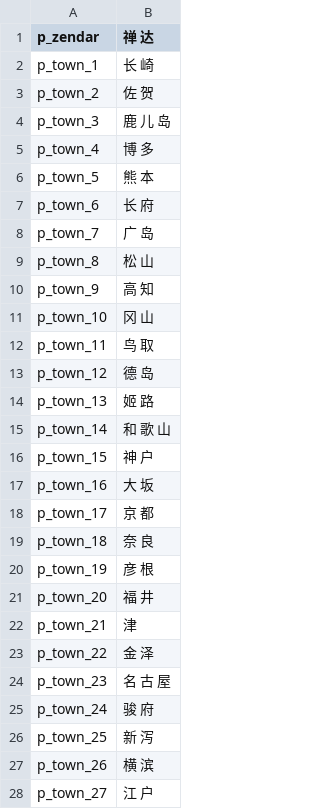
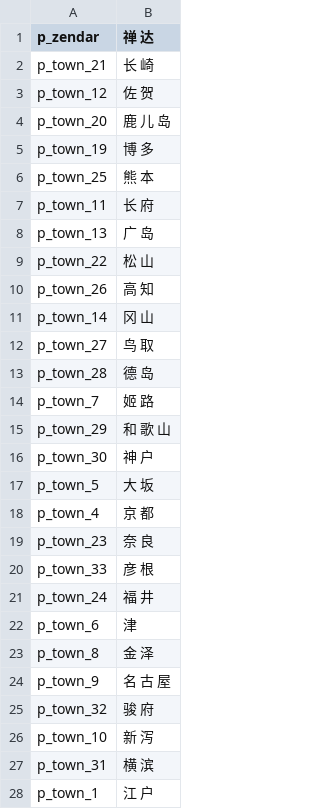
Before and after one commit to hooohoooh/Module_system_1.166, a CSV file: cns/parties.csv, drawn as a sheet; only a part is shown; the diff covers the shown part only.

Commit message:
1.restore order of towns 2.fix cns village_162 3.delete castles which can recruit monks.

```diff
--- a/cns/parties.csv
+++ b/cns/parties.csv
@@ -1,28 +1,28 @@
 p_zendar|禅 达
-p_town_1|长 崎
-p_town_2|佐 贺
-p_town_3|鹿 儿 岛
-p_town_4|博 多
-p_town_5|熊 本
-p_town_6|长 府
-p_town_7|广 岛
-p_town_8|松 山
-p_town_9|高 知
-p_town_10|冈 山
-p_town_11|鸟 取
-p_town_12|德 岛
-p_town_13|姬 路
-p_town_14|和 歌 山
-p_town_15|神 户
-p_town_16|大 坂
-p_town_17|京 都
-p_town_18|奈 良
-p_town_19|彦 根
-p_town_20|福 井
-p_town_21|津
-p_town_22|金 泽
-p_town_23|名 古 屋
-p_town_24|骏 府
-p_town_25|新 泻
-p_town_26|横 滨
-p_town_27|江 户
+p_town_21|长 崎
+p_town_12|佐 贺
+p_town_20|鹿 儿 岛
+p_town_19|博 多
+p_town_25|熊 本
+p_town_11|长 府
+p_town_13|广 岛
+p_town_22|松 山
+p_town_26|高 知
+p_town_14|冈 山
+p_town_27|鸟 取
+p_town_28|德 岛
+p_town_7|姬 路
+p_town_29|和 歌 山
+p_town_30|神 户
+p_town_5|大 坂
+p_town_4|京 都
+p_town_23|奈 良
+p_town_33|彦 根
+p_town_24|福 井
+p_town_6|津
+p_town_8|金 泽
+p_town_9|名 古 屋
+p_town_32|骏 府
+p_town_10|新 泻
+p_town_31|横 滨
+p_town_1|江 户
```
Also changed, not shown: 1 added row and 6 edited cells elsewhere in this file, 4 other files.
